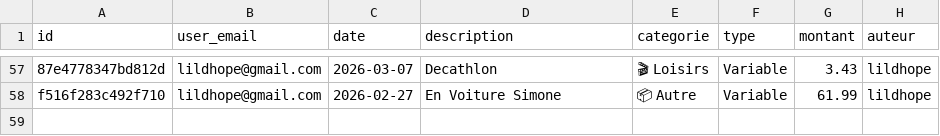
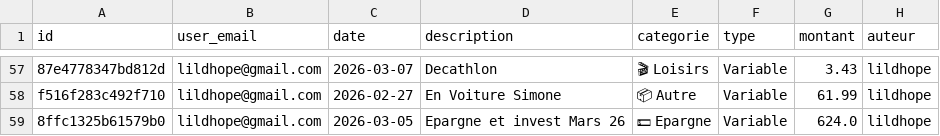
Before and after one commit to nastinahaingo/BudgetApp, a CSV file: budget_data.csv, drawn as a sheet; only a part is shown, gaps mark what is left out; the diff names each change by its address in the sheet, - before the commit and + after, or states it on an @@ line.

Commit message:
update budget_data

```diff
--- a/budget_data.csv
+++ b/budget_data.csv
+row 59: 8ffc1325b61579b0 | lildhope@gmail.com | 2026-03-05 | Epargne et invest Mars 26 | 💵 Epargne | Variable | 624.0 | lildhope
```
